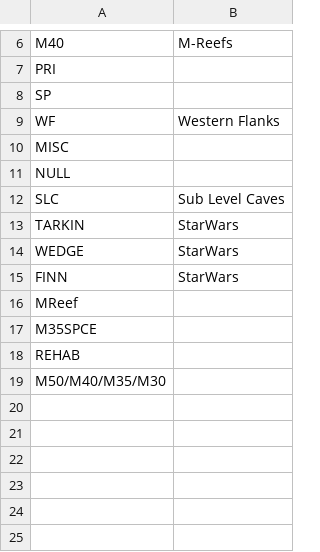
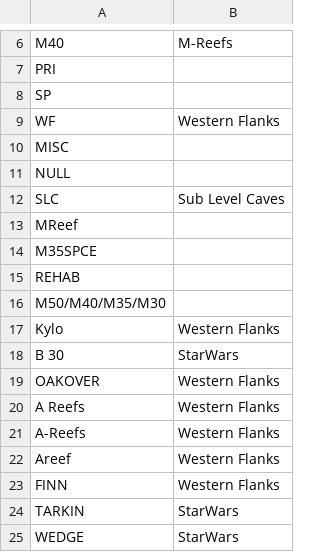
Before and after one commit to urgrund/urgrund.github.io, a CSV file: web/_gig/dev/clients/Newcrest/Config/Config_Sites.csv, drawn as a sheet; only a part is shown, gaps mark what is left out.

Commit message:
[gig] monthly plan and config updates

```diff
--- a/web/_gig/dev/clients/Newcrest/Config/Config_Sites.csv
+++ b/web/_gig/dev/clients/Newcrest/Config/Config_Sites.csv
@@ -12,5 +12,2 @@ NULL,
 SLC,Sub Level Caves
-TARKIN,StarWars
-WEDGE,StarWars
-FINN,StarWars
 MReef,
@@ -19 +16,10 @@ REHAB,
 M50/M40/M35/M30,
+Kylo,Western Flanks
+B 30,StarWars
+OAKOVER,Western Flanks
+A Reefs,Western Flanks
+A-Reefs,Western Flanks
+Areef,Western Flanks
+FINN,Western Flanks
+TARKIN,StarWars
+WEDGE,StarWars
```
Also changed, not shown: 1 other file.
